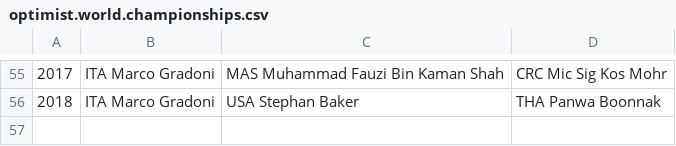
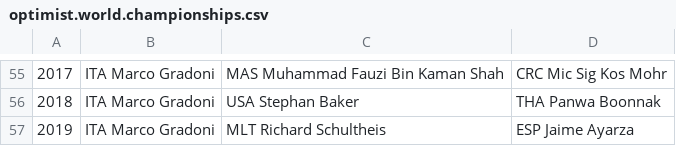
Before and after one commit to iworks/sailing-results, a CSV file: optimist.world.championships.csv, drawn as a sheet; only a part is shown, gaps mark what is left out; the diff names each change by its address in the sheet, - before the commit and + after, or states it on an @@ line.

Commit message:
Optimist WC 2019

```diff
--- a/optimist.world.championships.csv
+++ b/optimist.world.championships.csv
+row 57: 2019 | ITA Marco Gradoni | MLT Richard Schultheis | ESP Jaime Ayarza
```
